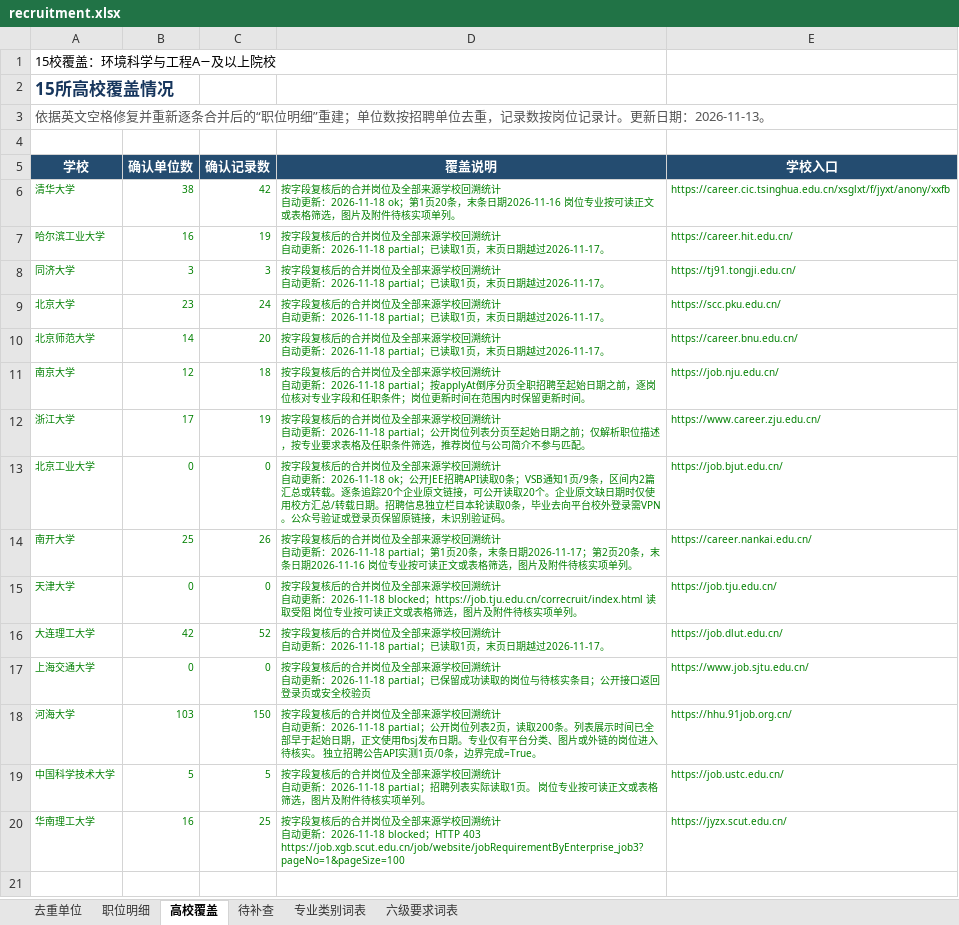
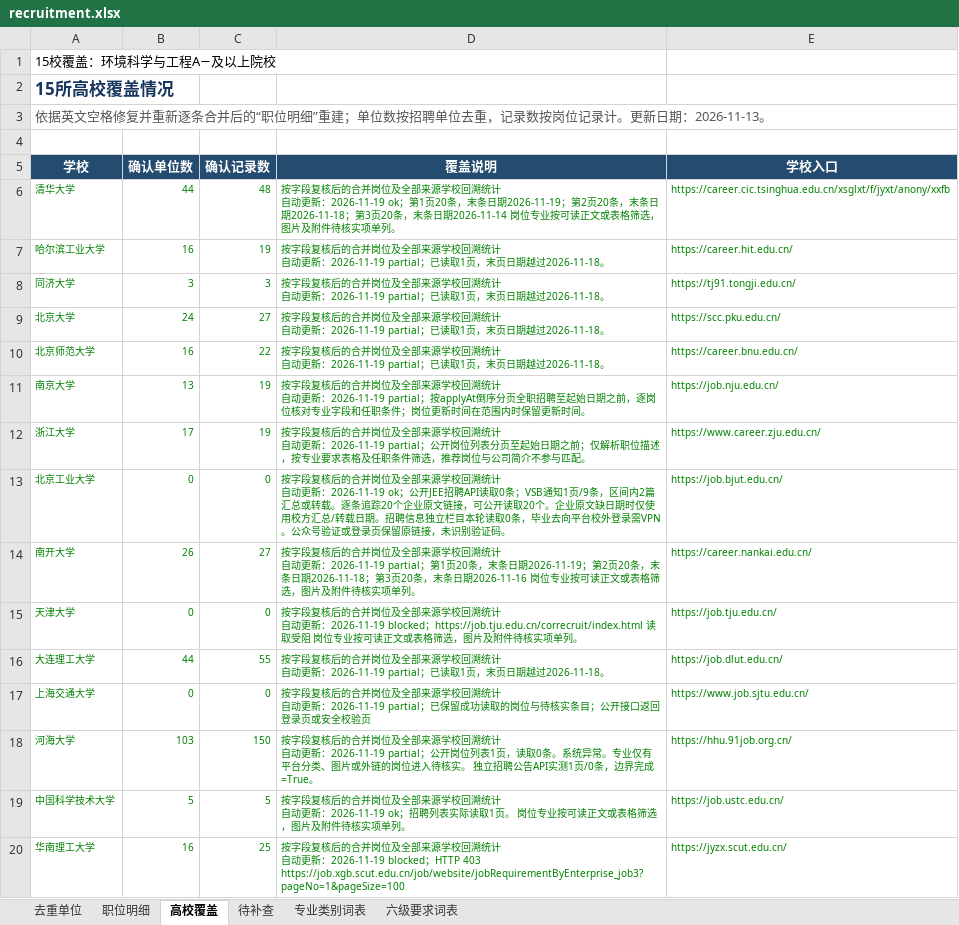
Before and after one commit to sch401/recruitment-jobs, an Excel workbook: env-jobs/recruitment.xlsx, sheet 高校覆盖, drawn as a sheet; values as stored, in another font and other column widths than the file's, no borders; table styles not drawn; the diff names each change by its address in the sheet, - before the commit and + after, or states it on an @@ line.

```diff
--- a/env-jobs/recruitment.xlsx (sheet 高校覆盖)
+++ b/env-jobs/recruitment.xlsx (sheet 高校覆盖)
-B6 (确认单位数): 38
+B6 (确认单位数): 44
-C6 (确认记录数): 42
+C6 (确认记录数): 48
-D6 (覆盖说明): …动更新：2026-11-18 ok；第1页20条，末条日期2026-11-16 岗位专业…
+D6 (覆盖说明): …动更新：2026-11-19 ok；第1页20条，末条日期2026-11-19；第2页20条，末条日期2026-11-18；第3页20条，末条日期2026-11-14 岗位专业…
-D7:D10 (覆盖说明): …动更新：2026-11-18 partial；已读取1页，末页日期越过2026-11-17。
+D7:D10 (覆盖说明): …动更新：2026-11-19 partial；已读取1页，末页日期越过2026-11-18。
-B9 (确认单位数): 23
+B9 (确认单位数): 24
-C9 (确认记录数): 24
+C9 (确认记录数): 27
-B10 (确认单位数): 14
+B10 (确认单位数): 16
-C10 (确认记录数): 20
+C10 (确认记录数): 22
-B11 (确认单位数): 12
+B11 (确认单位数): 13
-C11 (确认记录数): 18
+C11 (确认记录数): 19
-D11 (覆盖说明): …动更新：2026-11-18 partial；按applyAt…
+D11 (覆盖说明): …动更新：2026-11-19 partial；按applyAt…
-D12 (覆盖说明): …动更新：2026-11-18 partial；公开…
+D12 (覆盖说明): …动更新：2026-11-19 partial；公开…
-D13 (覆盖说明): …动更新：2026-11-18 ok；公开…
+D13 (覆盖说明): …动更新：2026-11-19 ok；公开…
-B14 (确认单位数): 25
+B14 (确认单位数): 26
-C14 (确认记录数): 26
+C14 (确认记录数): 27
-D14 (覆盖说明): …动更新：2026-11-18 partial；第1页20条，末条日期2026-11-17；第2页20条，…
+D14 (覆盖说明): …动更新：2026-11-19 partial；第1页20条，末条日期2026-11-19；第2页20条，末条日期2026-11-18；第3页20条，…
-D15 (覆盖说明): …动更新：2026-11-18 blocked；https://job.tju.edu.cn/correcruit/index.html 读…
+D15 (覆盖说明): …动更新：2026-11-19 blocked；https://job.tju.edu.cn/correcruit/index.html 读…
-B16 (确认单位数): 42
+B16 (确认单位数): 44
-C16 (确认记录数): 52
+C16 (确认记录数): 55
-D16 (覆盖说明): …动更新：2026-11-18 partial；已读取1页，末页日期越过2026-11-17。
+D16 (覆盖说明): …动更新：2026-11-19 partial；已读取1页，末页日期越过2026-11-18。
-D17 (覆盖说明): …动更新：2026-11-18 partial；已保…
+D17 (覆盖说明): …动更新：2026-11-19 partial；已保…
-D18 (覆盖说明): …动更新：2026-11-18 partial；公开岗位列表2页，读取200条。列表展示时间已全部早于起始日期，正文使用fbsj发布日期。专业仅…
+D18 (覆盖说明): …动更新：2026-11-19 partial；公开岗位列表1页，读取0条。系统异常。专业仅…
-D19 (覆盖说明): …动更新：2026-11-18 partial；招聘列…
+D19 (覆盖说明): …动更新：2026-11-19 ok；招聘列…
-D20 (覆盖说明): …新：2026-11-18 blocked；…
+D20 (覆盖说明): …新：2026-11-19 blocked；…
```
Also changed, not shown: sheet 待补查, sheet 职位明细, sheet 去重单位, 3 other files.
